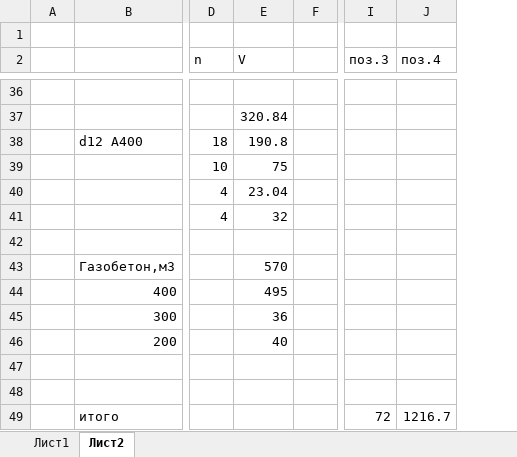
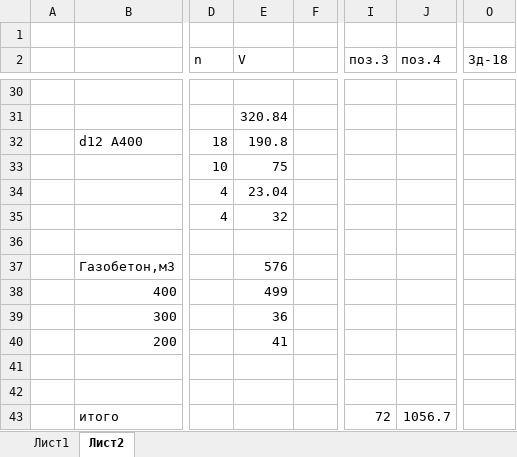
Before and after one commit to DandyLikeAndy/CrimeaKG, an Excel workbook: Building/AmOfMe.xlsx, sheet Лист2, drawn as a sheet; only a part is shown, gaps mark what is left out; values as stored, in another font and other column widths than the file's, no cell formats; addresses are those after the commit; the diff covers the shown part only; the diff names each change by its address in the sheet, - before the commit and + after, or states it on an @@ line.

```diff
--- a/Building/AmOfMe.xlsx (sheet Лист2)
+++ b/Building/AmOfMe.xlsx (sheet Лист2)
+column O (Зд-18), empty
-E37 (V): 570
+E37 (V): 576
-E38 (V): 495
+E38 (V): 499
-E40 (V): 40
+E40 (V): 41
-J43 (поз.4): 1216.7
+J43 (поз.4): 1056.7
```
Also changed, not shown: 6 removed rows and 2 edited cells elsewhere in this sheet, cell formats, formulas that keep their value, 4 other files.
